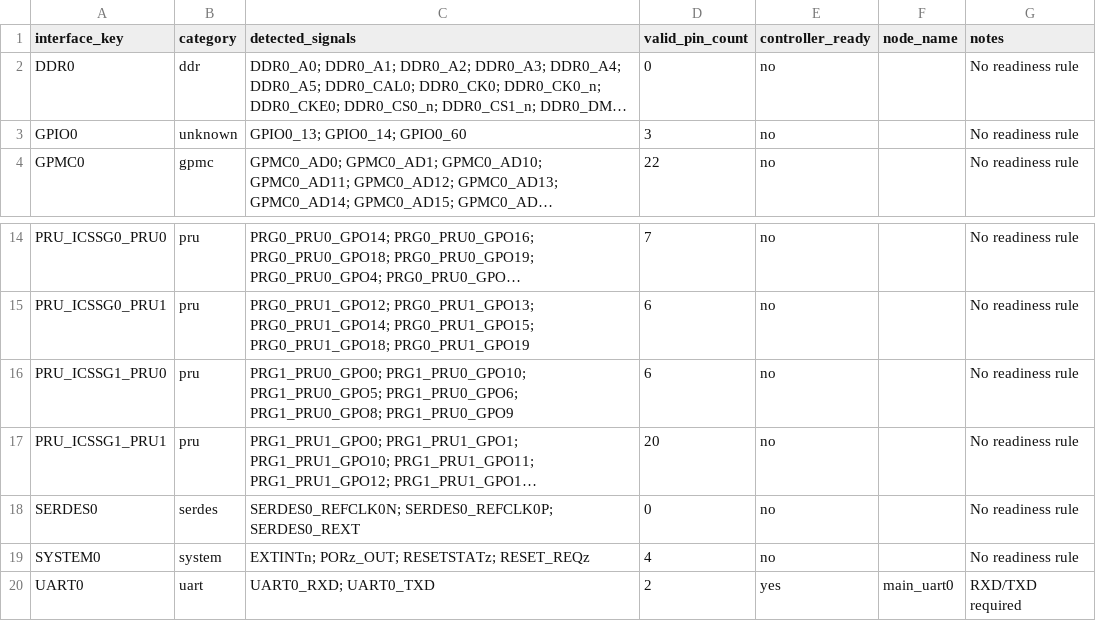
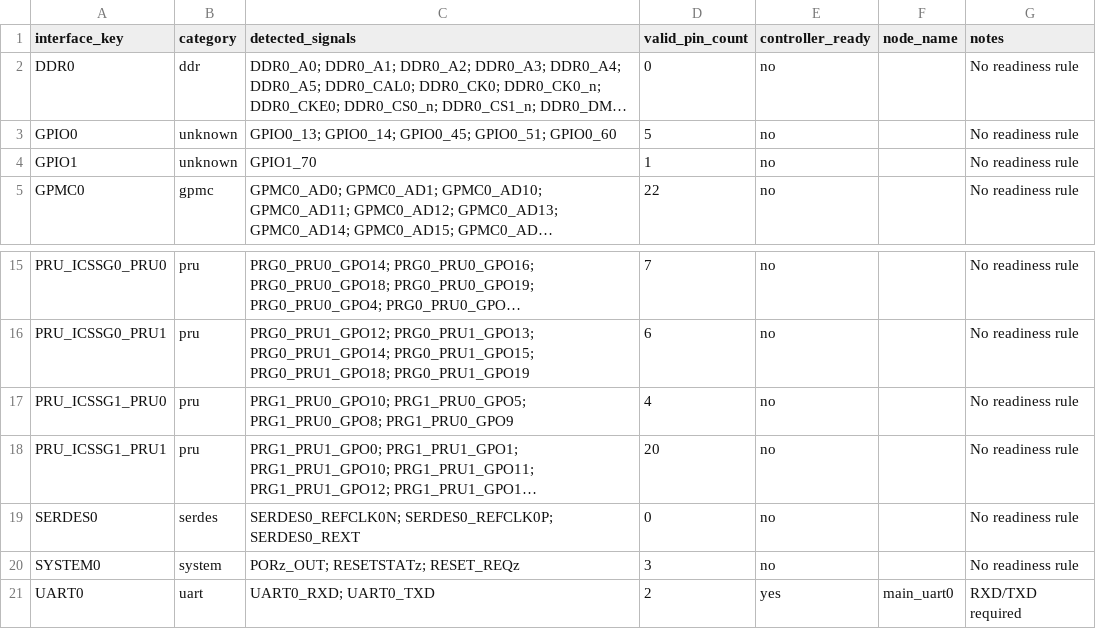
Before and after one commit to KimKiYoun-nstel/TI_BringUP, a CSV file: tools/custom_board_dts_workflow/platforms/am64x/projects/cpu_brd_v03_pba_260511/reports/facts/peripheral_inventory.csv, drawn as a sheet; only a part is shown, gaps mark what is left out; long unchanged cells end in …; addresses are those after the commit; the diff names each change by its address in the sheet, - before the commit and + after, or states it on an @@ line.

Commit message:
tools: back-annotate custom board pinmux decisions

```diff
--- a/tools/custom_board_dts_workflow/platforms/am64x/projects/cpu_brd_v03_pba_260511/reports/facts/peripheral_inventory.csv
+++ b/tools/custom_board_dts_workflow/platforms/am64x/projects/cpu_brd_v03_pba_260511/reports/facts/peripheral_inventory.csv
-C3 (detected_signals): GPIO0_13; GPIO0_14; GPIO0_60
+C3 (detected_signals): GPIO0_13; GPIO0_14; GPIO0_45; GPIO0_51; GPIO0_60
-D3 (valid_pin_count): 3
+D3 (valid_pin_count): 5
+row 4: GPIO1 | unknown | GPIO1_70 | 1 | no |  | No readiness rule
-C17 (detected_signals): PRG1_PRU0_GPO0; PRG1_PRU0_GPO10; PRG1_PRU0_GPO5; PRG1_PRU0_GPO6; PRG1_PRU0_GPO8; PRG1_PRU0_GPO9
+C17 (detected_signals): PRG1_PRU0_GPO10; PRG1_PRU0_GPO5; PRG1_PRU0_GPO8; PRG1_PRU0_GPO9
-D17 (valid_pin_count): 6
+D17 (valid_pin_count): 4
-C20 (detected_signals): EXTINTn; PORz_OUT; RESETSTATz; RESET_REQz
+C20 (detected_signals): PORz_OUT; RESETSTATz; RESET_REQz
-D20 (valid_pin_count): 4
+D20 (valid_pin_count): 3
```
Also changed, not shown: tools/custom_board_dts_workflow/platforms/am64x/projects/cpu_brd_v03_pba_260511/reports/facts/interface_facts.csv, tools/custom_board_dts_workflow/platforms/am64x/projects/cpu_brd_v03_pba_260511/reports/facts/pinmux_lookup_report.csv, 11 other files.
